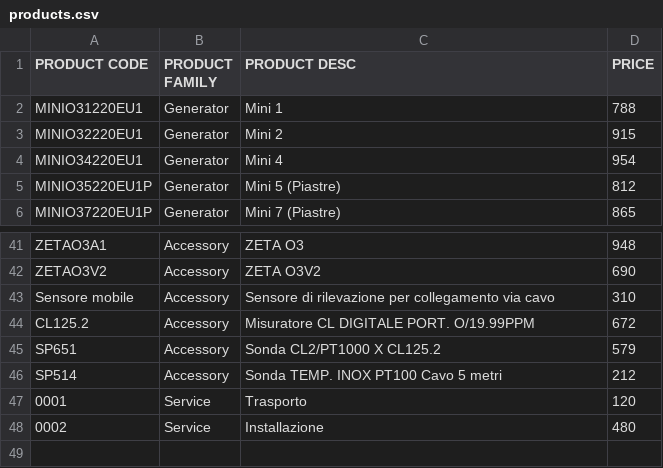
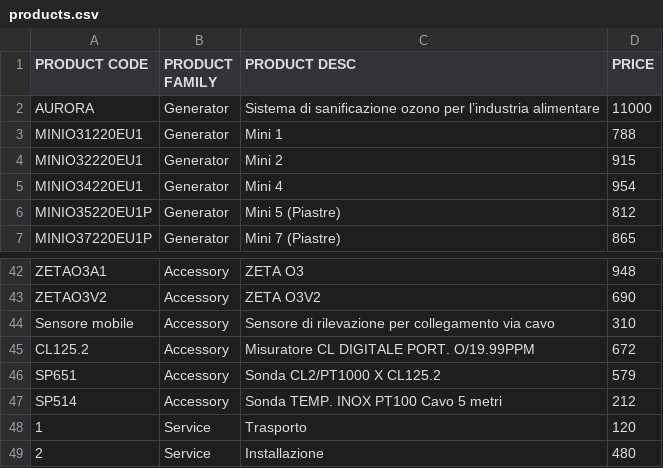
Before and after one commit to MartinPellizzer/og-new, a CSV file: administration/invoice/products.csv, drawn as a sheet; only a part is shown, gaps mark what is left out.

```diff
--- a/administration/invoice/products.csv
+++ b/administration/invoice/products.csv
@@ -1,2 +1,3 @@
 PRODUCT CODE,PRODUCT FAMILY,PRODUCT DESC,PRICE
+AURORA,Generator,Sistema di sanificazione ozono per l’industria alimentare,11000
 MINIO31220EU1,Generator,Mini 1,788
@@ -46,3 +47,3 @@ SP651,Accessory,Sonda CL2/PT1000 X CL125.2,579
 SP514,Accessory,Sonda TEMP. INOX PT100 Cavo 5 metri ,212
-0001,Service,Trasporto,120
-0002,Service,Installazione,480
+1,Service,Trasporto,120
+2,Service,Installazione,480
```
Also changed, not shown: 15 other files.
